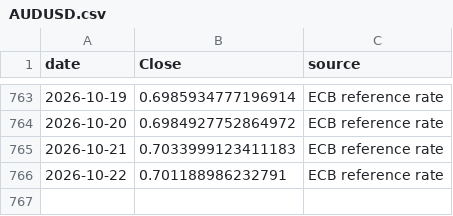
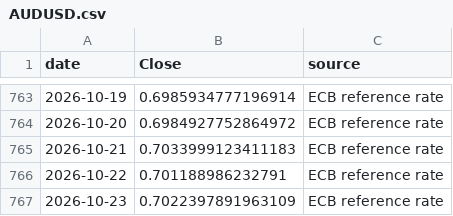
Before and after one commit to velourofficialdev/macro-data, a CSV file: data/fx/AUDUSD.csv, drawn as a sheet; only a part is shown, gaps mark what is left out.

```diff
--- a/data/fx/AUDUSD.csv
+++ b/data/fx/AUDUSD.csv
@@ -766 +766,2 @@ date,Close,source
 2026-10-22,0.701188986232791,ECB reference rate
+2026-10-23,0.7022397891963109,ECB reference rate
```
Also changed, not shown: data/fx/GBPUSD.csv, data/fx/NZDUSD.csv, 42 other files.
